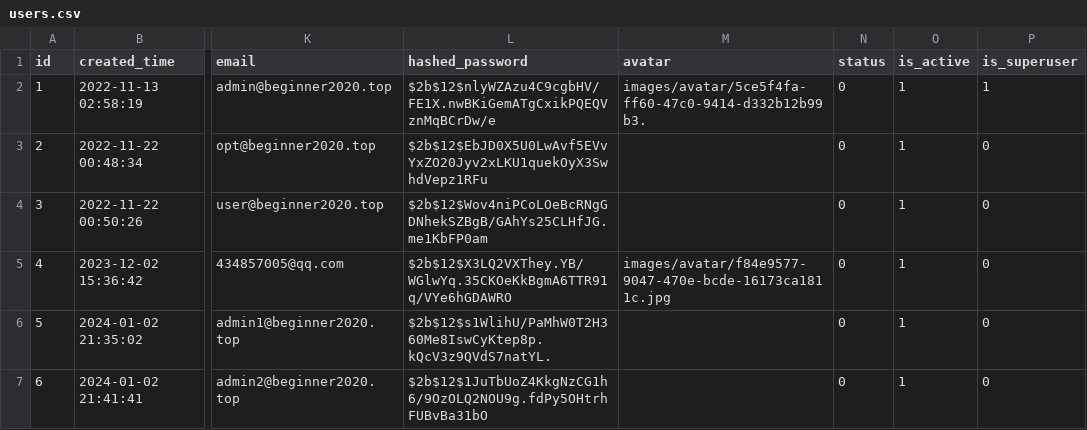
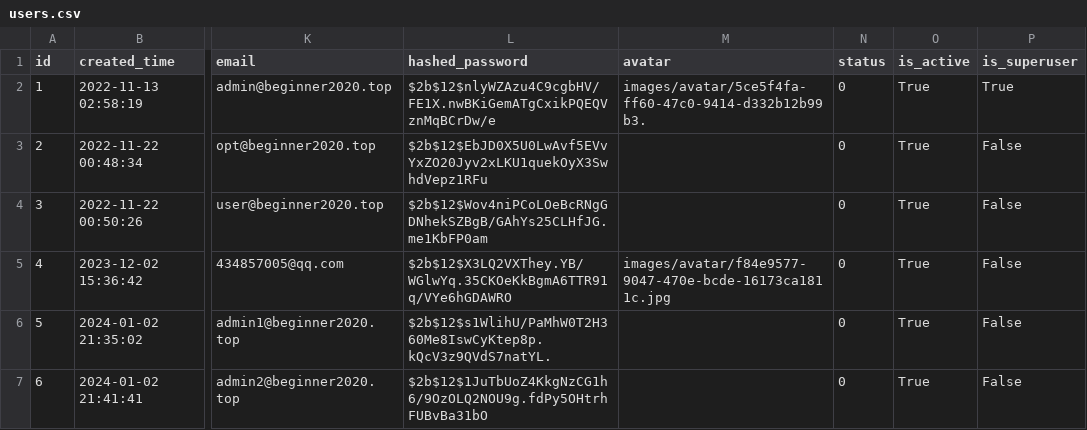
Before and after one commit to meinvtuzai/fastapi_vue, a CSV file: backend/app/db/init_data/users.csv, drawn as a sheet; only a part is shown, gaps mark what is left out; the diff names each change by its address in the sheet, - before the commit and + after, or states it on an @@ line.

```diff
--- a/backend/app/db/init_data/users.csv
+++ b/backend/app/db/init_data/users.csv
-O2:O7 (is_active): 1
+O2:O7 (is_active): True
-P2 (is_superuser): 1
+P2 (is_superuser): True
-P3:P7 (is_superuser): 0
+P3:P7 (is_superuser): False
```
Also changed, not shown: backend/app/db/init_data/dict_details.csv, backend/app/db/init_data/job.csv, 19 other files.
